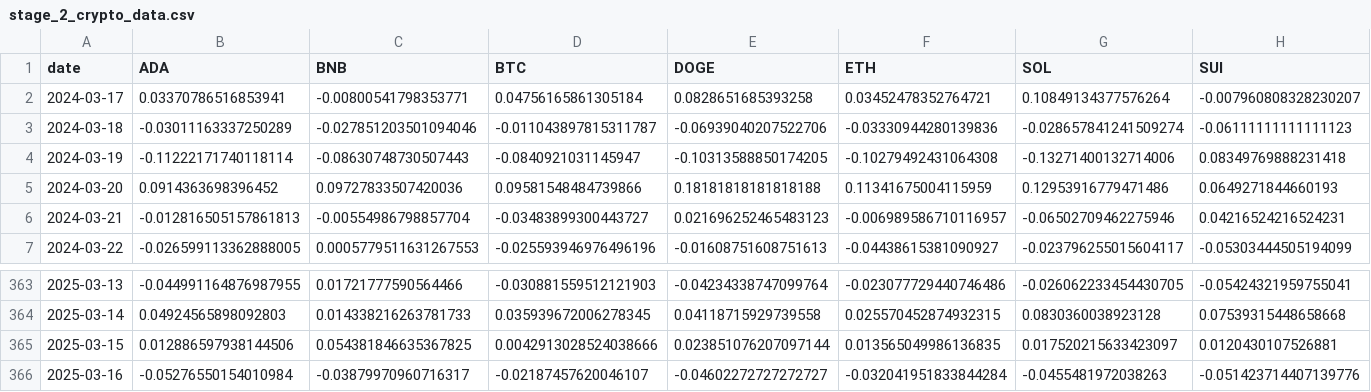
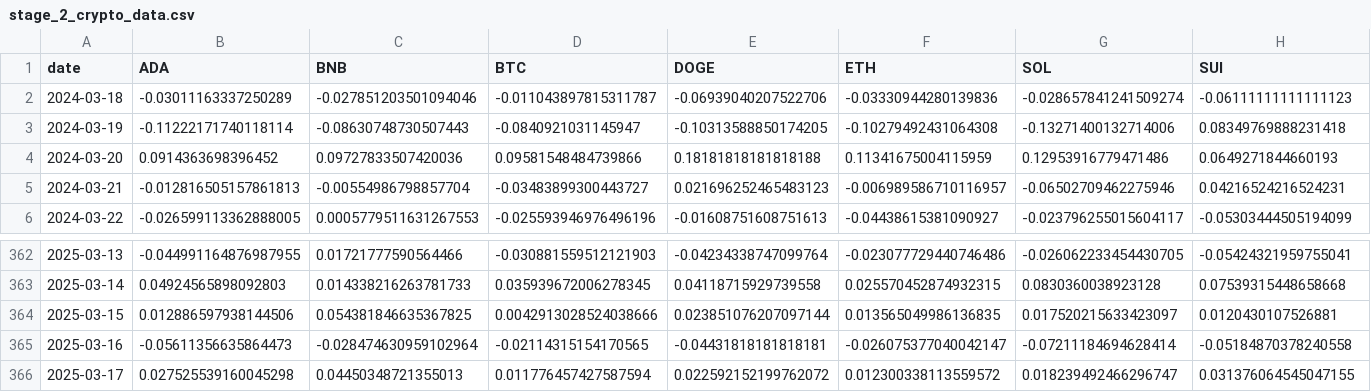
Before and after one commit to JohnnyH666/crypto-portfolio-data-engineering-project, a CSV file: data/station2/stage_2_crypto_data.csv, drawn as a sheet; only a part is shown, gaps mark what is left out; removed rows and columns are numbered as before the commit, all else as after; rows hold the shown columns only; the diff covers the shown part only; the diff names each change by its address in the sheet, - before the commit and + after, or states it on an @@ line.

Commit message:
update station2 feature engineering for news data

```diff
--- a/data/station2/stage_2_crypto_data.csv
+++ b/data/station2/stage_2_crypto_data.csv
-row 2: 2024-03-17 | 0.03370786516853941 | -0.00800541798353771 | 0.04756165861305184 | 0.0828651685393258 | 0.03452478352764721 | 0.10849134377576264 | -0.007960808328230207
-B365 (ADA): -0.05276550154010984
+B365 (ADA): -0.05611356635864473
-C365 (BNB): -0.03879970960716317
+C365 (BNB): -0.028474630959102964
-D365 (BTC): -0.02187457620046107
+D365 (BTC): -0.02114315154170565
-E365 (DOGE): -0.04602272727272727
+E365 (DOGE): -0.04431818181818181
-F365 (ETH): -0.032041951833844284
+F365 (ETH): -0.026075377040042147
-G365 (SOL): -0.0455481972038263
+G365 (SOL): -0.07211184694628414
-H365 (SUI): -0.051423714407139776
+H365 (SUI): -0.05184870378240558
+row 366: 2025-03-17 | 0.027525539160045298 | 0.04450348721355013 | 0.011776457427587594 | 0.022592152199762072 | 0.012300338113559572 | 0.018239492466296747 | 0.031376064545047155
```
Also changed, not shown: 2 edited cells elsewhere in this file, data/station2/stage_2_descriptive_stats.csv, 15 other files.
